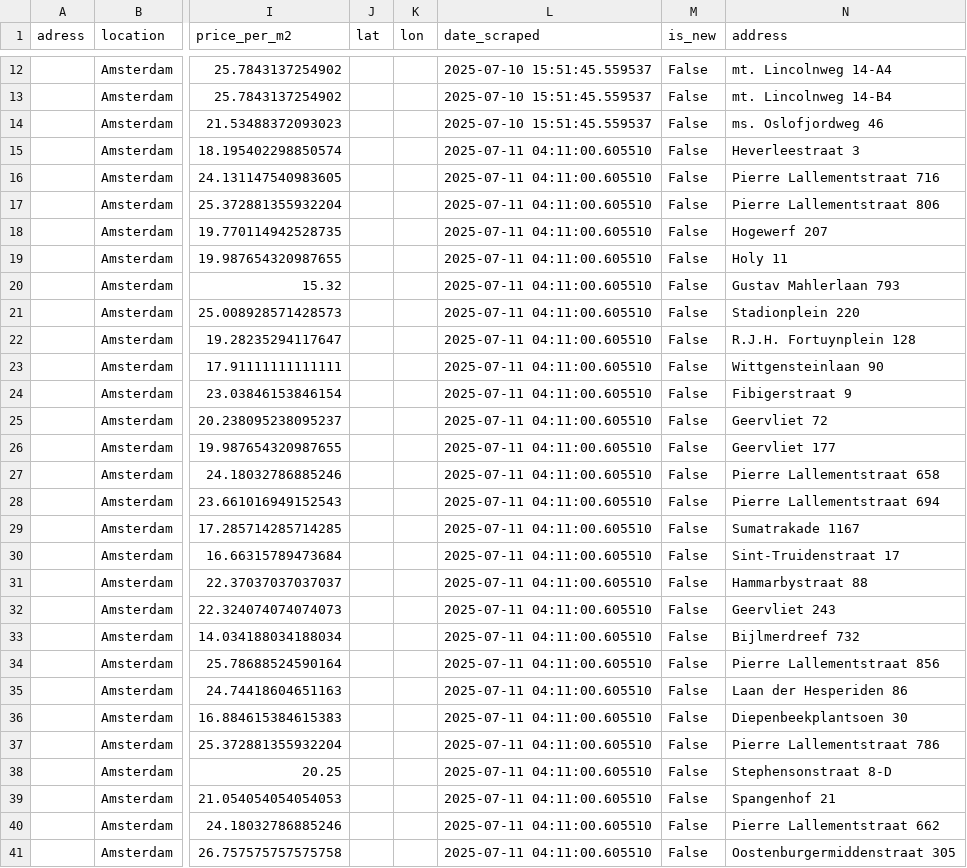
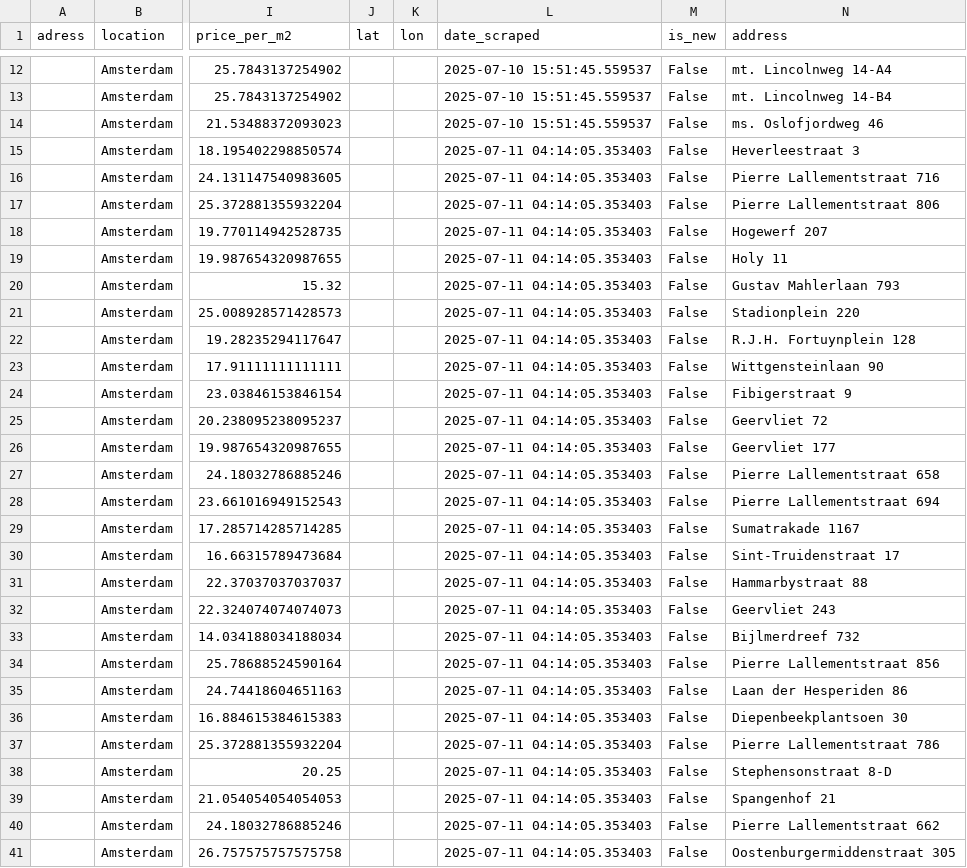
Before and after one commit to Lebramjames/housing-tool, a CSV file: data/huren/bouwinvest_amsterdam.csv, drawn as a sheet; only a part is shown, gaps mark what is left out; the diff covers the shown part only; the diff names each change by its address in the sheet, - before the commit and + after, or states it on an @@ line.

Commit message:
Update Amsterdam property data 2025-07-11

```diff
--- a/data/huren/bouwinvest_amsterdam.csv
+++ b/data/huren/bouwinvest_amsterdam.csv
-L15:L41 (date_scraped): 2025-07-11 04:11:00.605510
+L15:L41 (date_scraped): 2025-07-11 04:14:05.353403
```
Also changed, not shown: 23 edited cells elsewhere in this file, data/huren/ikwilhuren_amsterdam.csv, data/huren/properties_amsterdam.csv.
